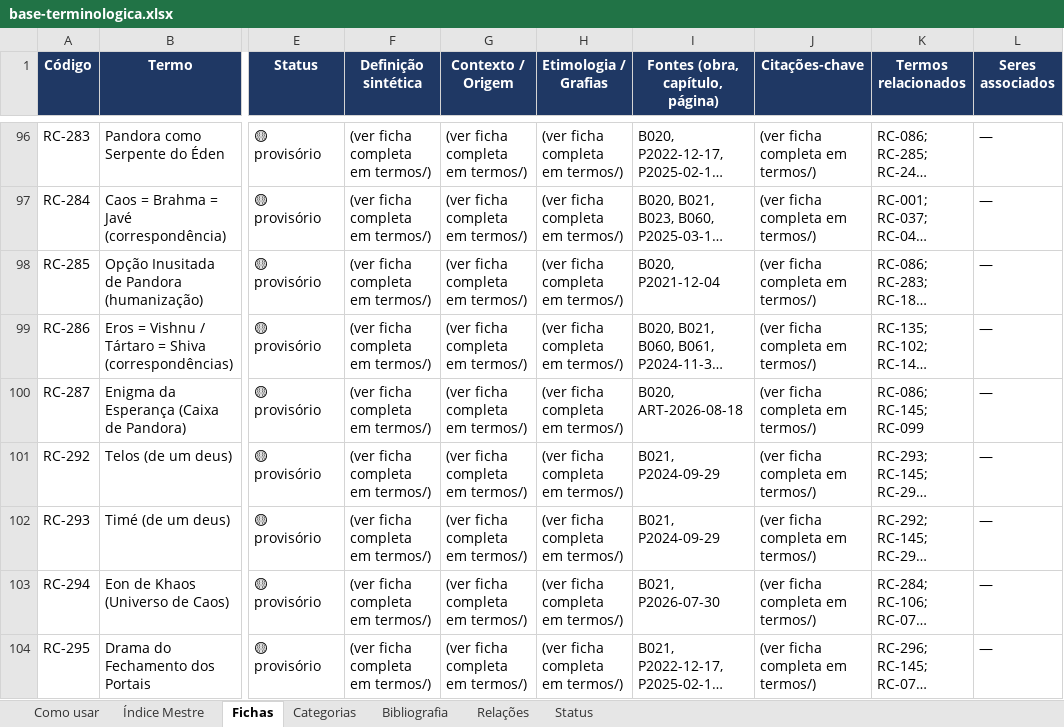
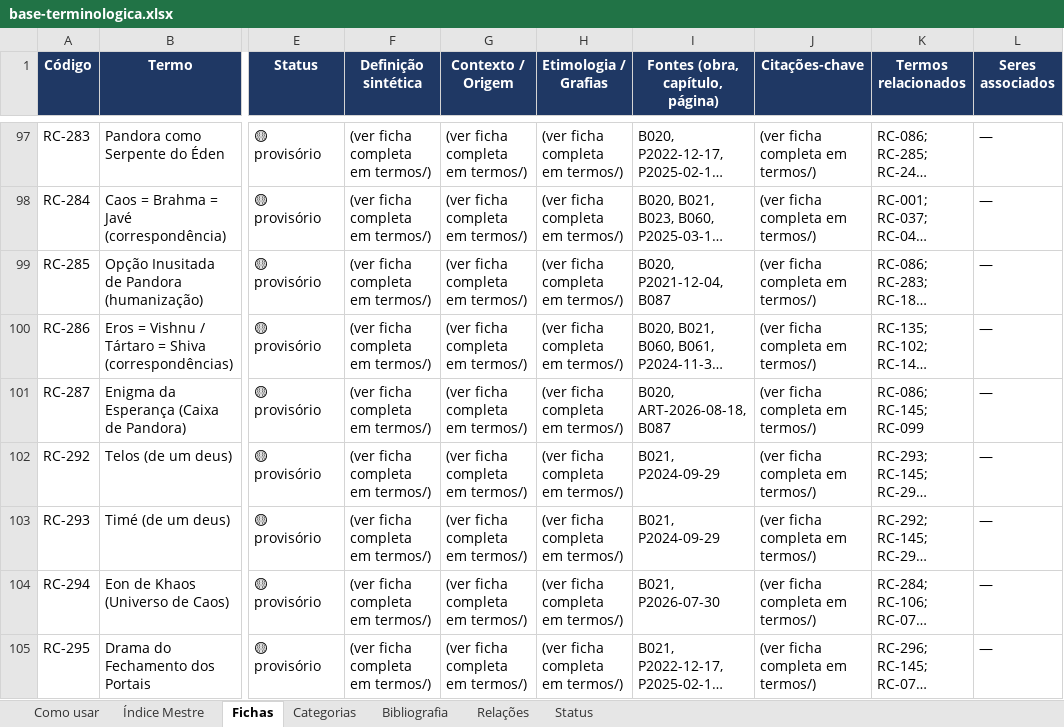
Before and after one commit to institutocura-maker/Termos-RC, an Excel workbook: base-terminologica.xlsx, sheet Fichas, drawn as a sheet; only a part is shown, gaps mark what is left out; long unchanged cells end in …; values as stored, in another font and other column widths than the file's, no borders; addresses are those after the commit; the diff covers the shown part only; the diff names each change by its address in the sheet, - before the commit and + after, or states it on an @@ line.

Commit message:
feat: aplica Devolutiva B087 Os Livros da Vida de Pandora 1 — 9 ampliadas + 4 materializadas + 13 vínculos, 0 códigos
- O-1: status B087 identificada → TRABALHADA + editora Nova Egrégora + nota da ed. 2022 (Gullan Greyl, PT-PT, 09-02-2022; 'Primavera de 2017'; TOC quebrado; epígrafes externas; mito clássico de Gabriel Chalita).
- O-2: 9 fichas do cluster Pandora/Olimpo ampliadas (RC-086 Pandora, RC-302 Epimeteu, RC-285 humanização, RC-287 caixa, RC-298, RC-465 Asuras=Titãs, RC-727 linhagem Pandora, RC-736, RC-297) via _ampliacoes_B087.txt + script; 4 fichas MATERIALIZADAS (RC-145 Zeus, RC-301 Prometeu, RC-303 Pirra, RC-307 Hefesto).
- O-3: 0 códigos (777/1.852 invariantes; ficha=True 444→448). Atena: registro observacional apenas.
- O-4: divergências × B020 estritamente registradas como variações narrativas (a caixa aberta por EPIMETEU; a 'esperança' como o último 'algoritmo viral'), jamais fundidas; epígrafes externas isoladas.
- O-6: B087 nas fontes dos 13 termos mapeados (RC-086/145/301/302/303/307/285/287/298/465/727/736/297) — vínculo inédito de fonte nova.
- O-7: quarentena teológica CRÍTICA com isolamento sumário padrão B001/B002 (prefácio de Ellam: Jesus/Javé); ufológica; clínica (vício de Epimeteu); social/gênero (a 'violência mental'); institucional; p. 215 B074 segue banido.
- O-8: pasta em livros/CONCLUIDOS/ (39 obras); artefatos regenerados (índice/xlsx/docx: 449 fichas, 93 obras); CONTINUIDADE + livros/README + PROMPT-PROXIMA.
- Incidente operacional registrado no RELATORIO: edição programática de dados_termos.py corrompeu 'relacionados' (detectada pelo validador); revertida e refeita por linha exata.

Co-authored-by: arena-agent <297053741+arena-agent@users.noreply.github.com>

```diff
--- a/base-terminologica.xlsx (sheet Fichas)
+++ b/base-terminologica.xlsx (sheet Fichas)
-I99 (Fontes (obra, capítulo, página)): B020, P2021-12-04
+I99 (Fontes (obra, capítulo, página)): B020, P2021-12-04, B087
-I101 (Fontes (obra, capítulo, página)): B020, ART-2026-08-18
+I101 (Fontes (obra, capítulo, página)): B020, ART-2026-08-18, B087
```
Also changed, not shown: 4 added rows and 7 edited cells elsewhere in this sheet, sheet Índice Mestre, sheet Bibliografia, 34 other files.
